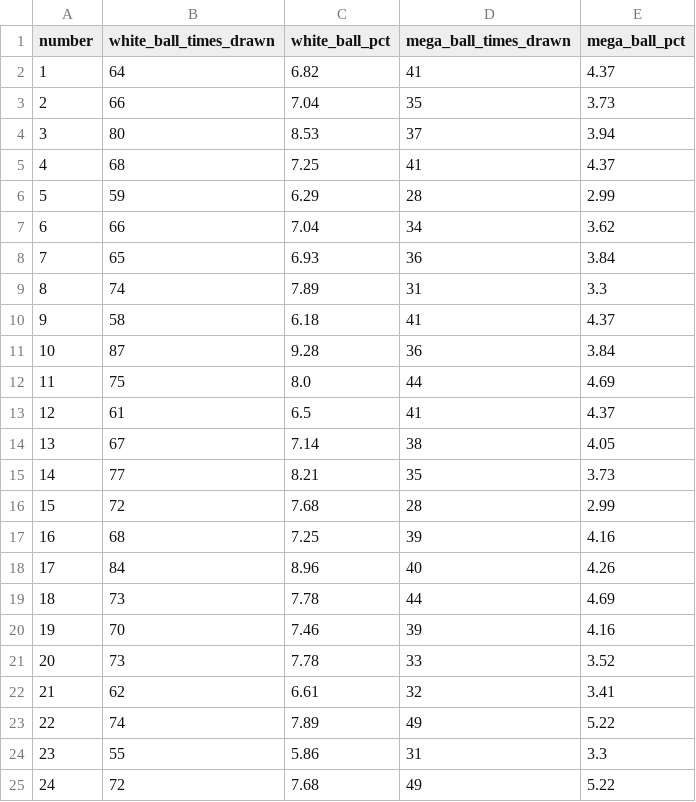
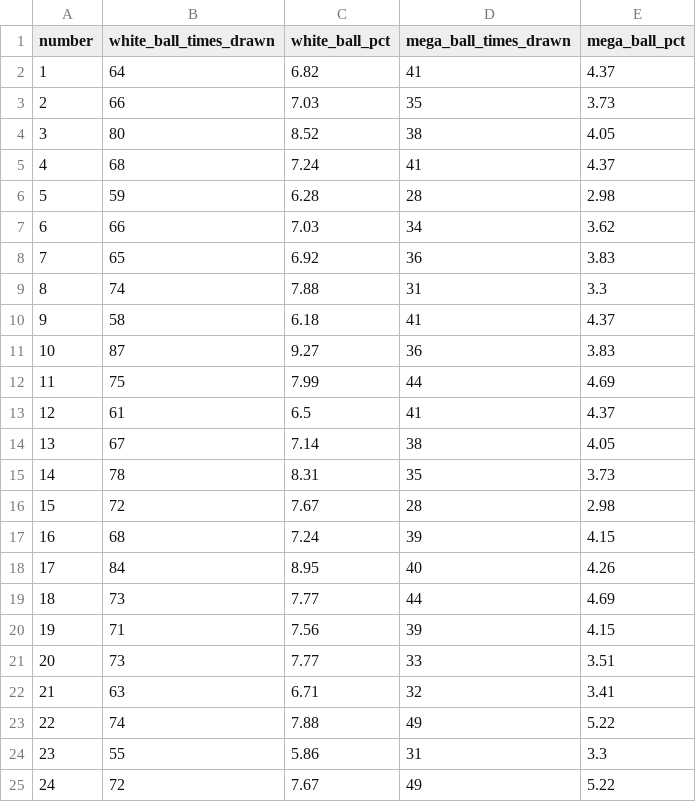
Before and after one commit to damalihearst/mega-millions-scraper, a CSV file: data/mega-millions.csv, drawn as a sheet; only a part is shown; the diff covers the shown part only.

```diff
--- a/data/mega-millions.csv
+++ b/data/mega-millions.csv
@@ -2,24 +2,24 @@ number,white_ball_times_drawn,white_ball_pct,mega_ball_times_drawn,mega_ball_pct
 1,64,6.82,41,4.37
-2,66,7.04,35,3.73
-3,80,8.53,37,3.94
-4,68,7.25,41,4.37
-5,59,6.29,28,2.99
-6,66,7.04,34,3.62
-7,65,6.93,36,3.84
-8,74,7.89,31,3.3
+2,66,7.03,35,3.73
+3,80,8.52,38,4.05
+4,68,7.24,41,4.37
+5,59,6.28,28,2.98
+6,66,7.03,34,3.62
+7,65,6.92,36,3.83
+8,74,7.88,31,3.3
 9,58,6.18,41,4.37
-10,87,9.28,36,3.84
-11,75,8.0,44,4.69
+10,87,9.27,36,3.83
+11,75,7.99,44,4.69
 12,61,6.5,41,4.37
 13,67,7.14,38,4.05
-14,77,8.21,35,3.73
-15,72,7.68,28,2.99
-16,68,7.25,39,4.16
-17,84,8.96,40,4.26
-18,73,7.78,44,4.69
-19,70,7.46,39,4.16
-20,73,7.78,33,3.52
-21,62,6.61,32,3.41
-22,74,7.89,49,5.22
+14,78,8.31,35,3.73
+15,72,7.67,28,2.98
+16,68,7.24,39,4.15
+17,84,8.95,40,4.26
+18,73,7.77,44,4.69
+19,71,7.56,39,4.15
+20,73,7.77,33,3.51
+21,63,6.71,32,3.41
+22,74,7.88,49,5.22
 23,55,5.86,31,3.3
-24,72,7.68,49,5.22
+24,72,7.67,49,5.22
```
Also changed, not shown: 42 edited cells elsewhere in this file, 1 other file.
